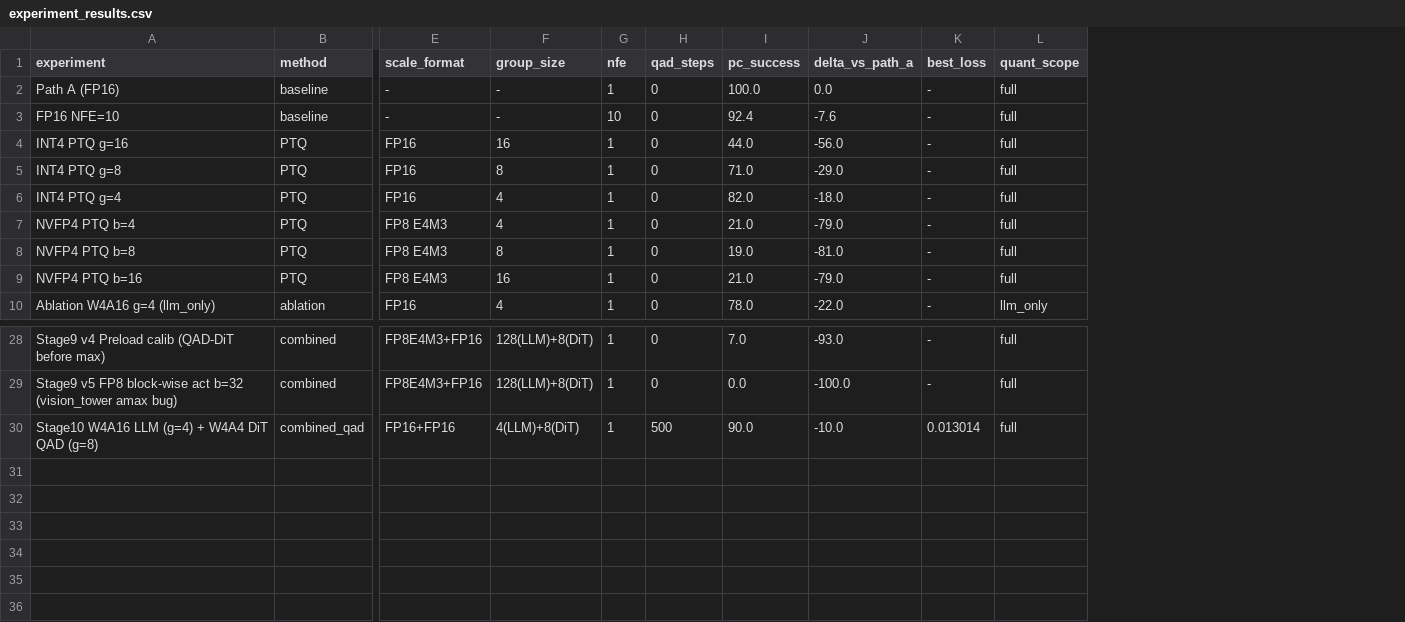
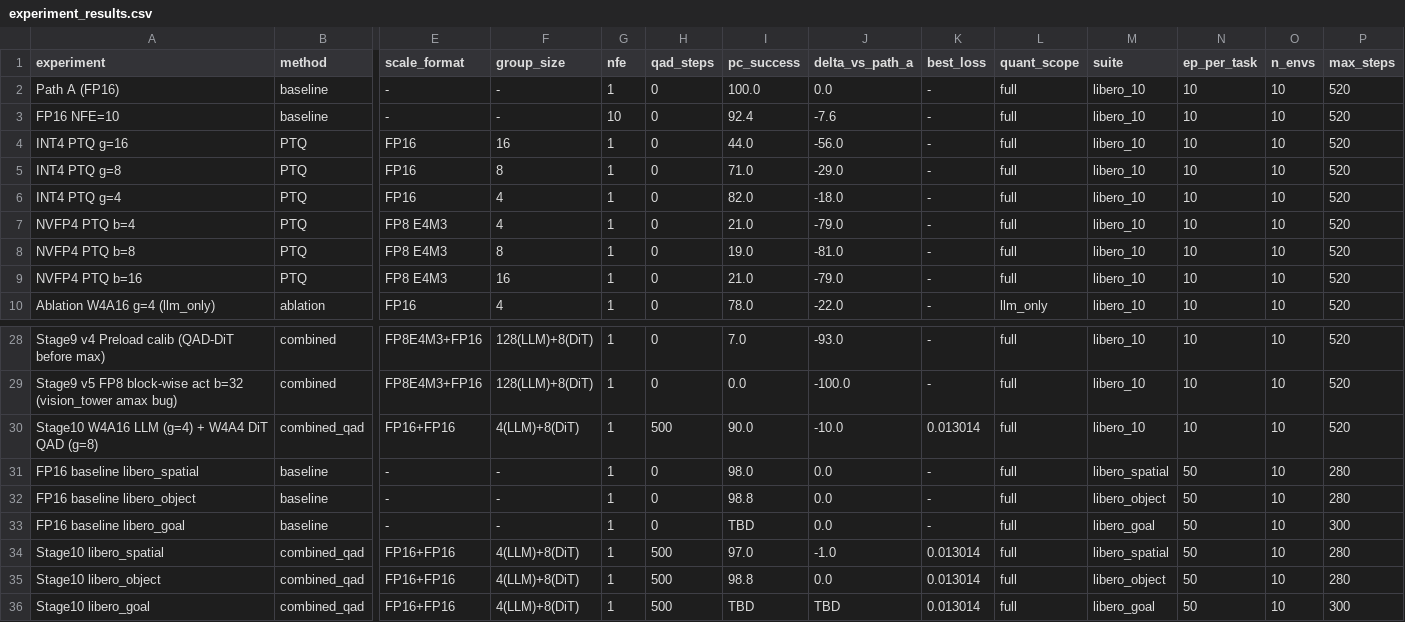
Before and after one commit to james-hyeok-kim/Workspace_Lerobot, a CSV file: Snapflow_QuaRot/experiment_results.csv, drawn as a sheet; only a part is shown, gaps mark what is left out; rows hold the shown columns only; the diff names each change by its address in the sheet, - before the commit and + after, or states it on an @@ line.

```diff
--- a/Snapflow_QuaRot/experiment_results.csv
+++ b/Snapflow_QuaRot/experiment_results.csv
+column M (suite), rows 2-10: all libero_10; rows 28-30: all libero_10
+column N (ep_per_task), rows 2-10: all 10; rows 28-30: all 10
+column O (n_envs), rows 2-10: all 10; rows 28-30: all 10
+column P (max_steps), rows 2-10: all 520; rows 28-30: all 520
+row 31: FP16 baseline libero_spatial | baseline | - | - | 1 | 0 | 98.0 | 0.0 | - | full | libero_spatial | 50 | 10 | 280
+row 32: FP16 baseline libero_object | baseline | - | - | 1 | 0 | 98.8 | 0.0 | - | full | libero_object | 50 | 10 | 280
+row 33: FP16 baseline libero_goal | baseline | - | - | 1 | 0 | TBD | 0.0 | - | full | libero_goal | 50 | 10 | 300
+row 34: Stage10 libero_spatial | combined_qad | FP16+FP16 | 4(LLM)+8(DiT) | 1 | 500 | 97.0 | -1.0 | 0.013014 | full | libero_spatial | 50 | 10 | 280
+row 35: Stage10 libero_object | combined_qad | FP16+FP16 | 4(LLM)+8(DiT) | 1 | 500 | 98.8 | 0.0 | 0.013014 | full | libero_object | 50 | 10 | 280
+row 36: Stage10 libero_goal | combined_qad | FP16+FP16 | 4(LLM)+8(DiT) | 1 | 500 | TBD | TBD | 0.013014 | full | libero_goal | 50 | 10 | 300
```
Also changed, not shown: 4 other files.
